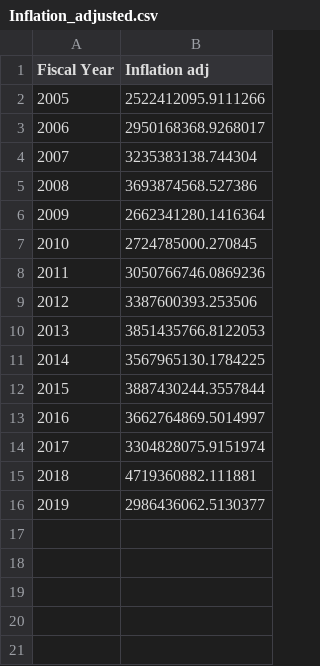
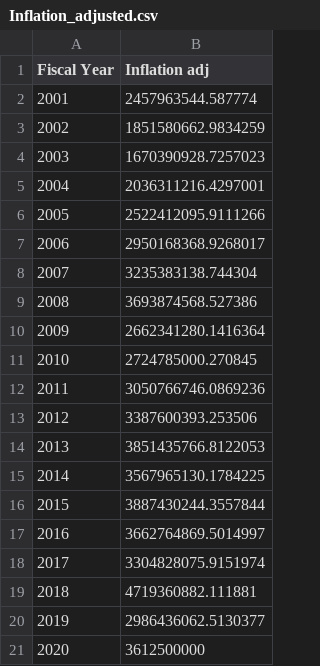
Before and after one commit to kpananjady/my-portfolio2, a CSV file: src/data/Inflation_adjusted.csv, drawn as a sheet.

```diff
--- a/src/data/Inflation_adjusted.csv
+++ b/src/data/Inflation_adjusted.csv
@@ -1,2 +1,6 @@
 Fiscal Year,Inflation adj
+2001,2457963544.587774
+2002,1851580662.9834259
+2003,1670390928.7257023
+2004,2036311216.4297001
 2005,2522412095.9111266
@@ -16 +20,2 @@ Fiscal Year,Inflation adj
 2019,2986436062.5130377
+2020,3612500000
```
Also changed, not shown: 13 other files.
